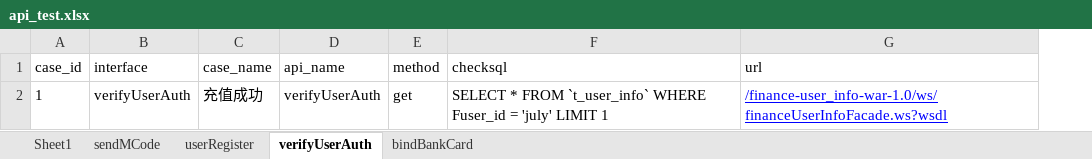
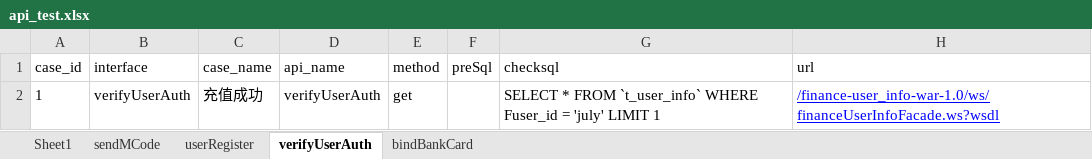
Before and after one commit to julystone/keyou, an Excel workbook: package_401/data/api_test.xlsx, sheet verifyUserAuth, drawn as a sheet; only a part is shown; values as stored, in another font and other column widths than the file's, no borders; the diff names each change by its address in the sheet, - before the commit and + after, or states it on an @@ line.

```diff
--- a/package_401/data/api_test.xlsx (sheet verifyUserAuth)
+++ b/package_401/data/api_test.xlsx (sheet verifyUserAuth)
+column F (preSql), empty
```
Also changed, not shown: sheet userRegister, sheet bindBankCard, sheet sendMCode, hidden cells, 4 other files.
